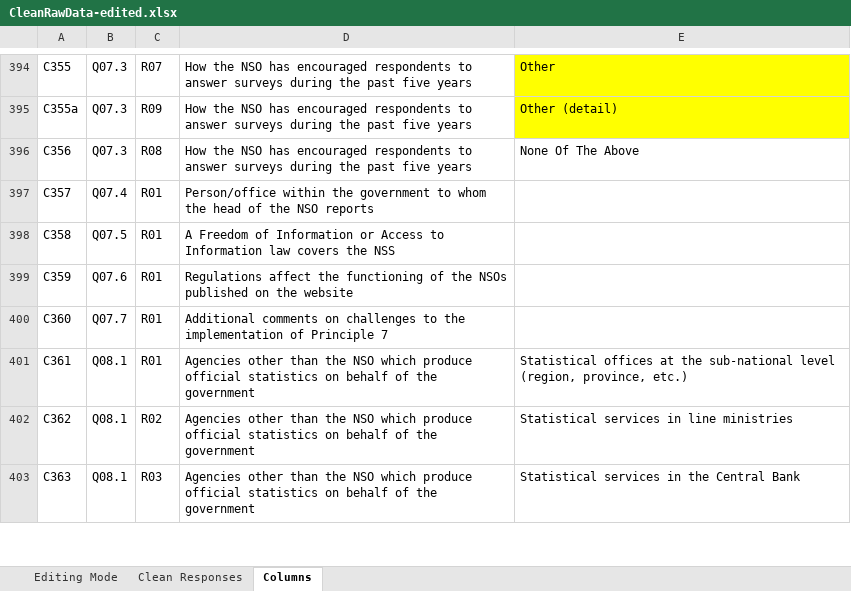
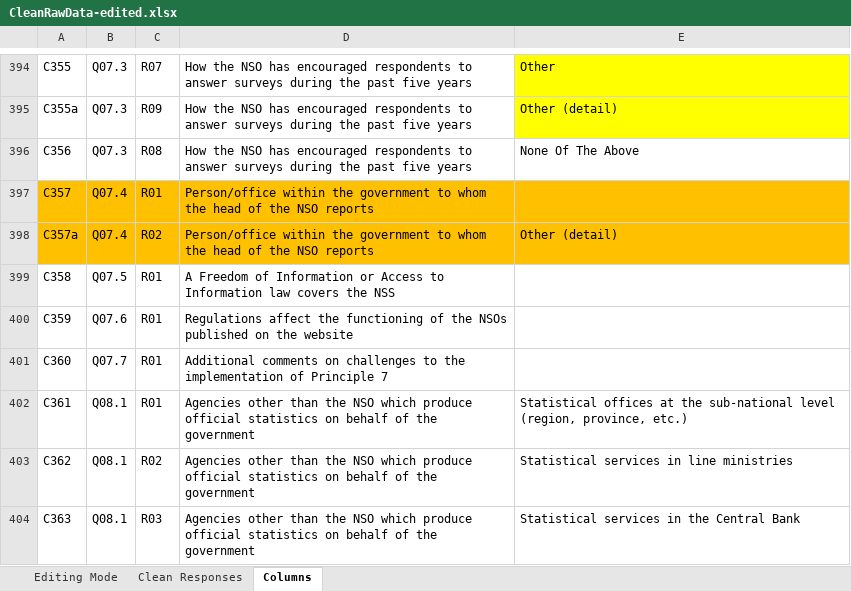
Before and after one commit to gonzalezmorales/un50sc-foc-fpos, an Excel workbook: Analysis/Data/CleanRawData-edited.xlsx, sheet Columns, drawn as a sheet; only a part is shown, gaps mark what is left out; values as stored, in another font and other column widths than the file's, no borders; 1 other sheet too large or unreadable and not compared; the diff names each change by its address in the sheet, - before the commit and + after, or states it on an @@ line.

```diff
--- a/Analysis/Data/CleanRawData-edited.xlsx (sheet Columns)
+++ b/Analysis/Data/CleanRawData-edited.xlsx (sheet Columns)
-A397:E397 fill: none
+A397:E397 fill: #FFC000
+row 398: C357a | Q07.4 | R02 | Person/office within the government to whom the head of the NSO reports | Other (detail)
```
Also changed, not shown: Analysis/All Results by Region.xlsx, 7 other files.
